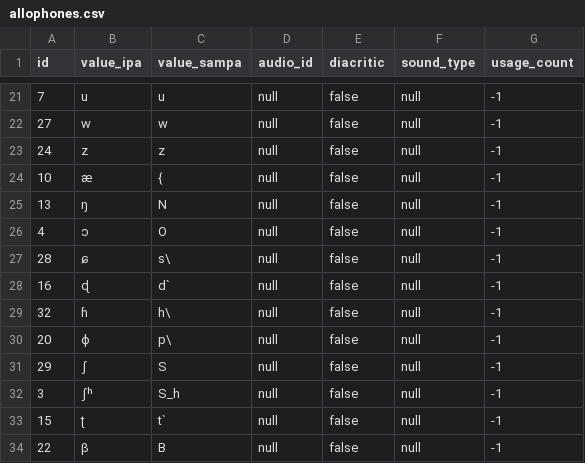
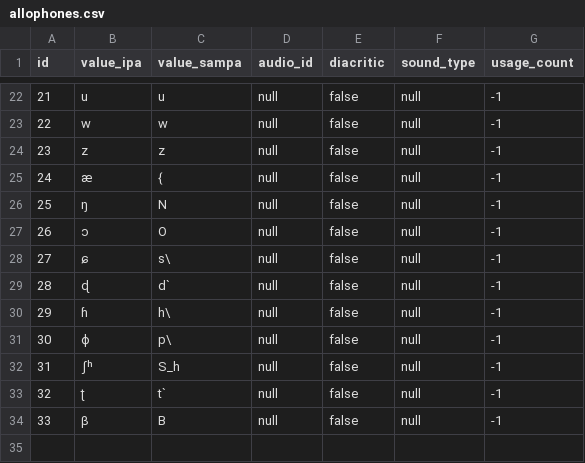
Before and after one commit to elimu-ai/webapp, a CSV file: src/main/resources/db/content_TEST/ben/allophones.csv, drawn as a sheet; only a part is shown, gaps mark what is left out; the diff covers the shown part only.

```diff
--- a/src/main/resources/db/content_TEST/ben/allophones.csv
+++ b/src/main/resources/db/content_TEST/ben/allophones.csv
@@ -21,14 +22,13 @@ id,value_ipa,value_sampa,audio_id,diacritic,sound_type,usage_count
-7,"u","u",null,false,null,-1
-27,"w","w",null,false,null,-1
-24,"z","z",null,false,null,-1
-10,"æ","{",null,false,null,-1
-13,"ŋ","N",null,false,null,-1
-4,"ɔ","O",null,false,null,-1
-28,"ɕ","s\",null,false,null,-1
-16,"ɖ","d`",null,false,null,-1
-32,"ɦ","h\",null,false,null,-1
-20,"ɸ","p\",null,false,null,-1
-29,"ʃ","S",null,false,null,-1
-3,"ʃʰ","S_h",null,false,null,-1
-15,"ʈ","t`",null,false,null,-1
-22,"β","B",null,false,null,-1
+21,"u","u",null,false,null,-1
+22,"w","w",null,false,null,-1
+23,"z","z",null,false,null,-1
+24,"æ","{",null,false,null,-1
+25,"ŋ","N",null,false,null,-1
+26,"ɔ","O",null,false,null,-1
+27,"ɕ","s\",null,false,null,-1
+28,"ɖ","d`",null,false,null,-1
+29,"ɦ","h\",null,false,null,-1
+30,"ɸ","p\",null,false,null,-1
+31,"ʃʰ","S_h",null,false,null,-1
+32,"ʈ","t`",null,false,null,-1
+33,"β","B",null,false,null,-1
```
Also changed, not shown: 10 added rows, 9 removed rows and 13 edited cells elsewhere in this file, src/main/resources/db/content_TEST/ben/letters.csv, src/main/resources/db/content_TEST/ben/storybooks.csv, 6 other files.
